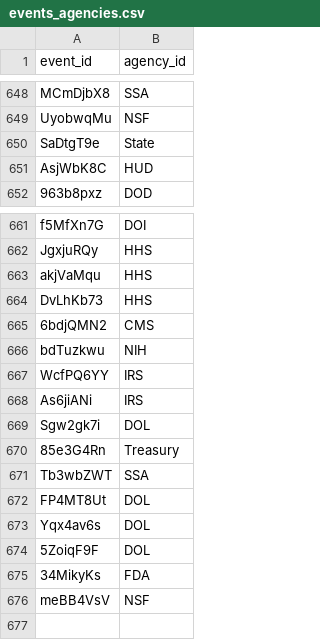
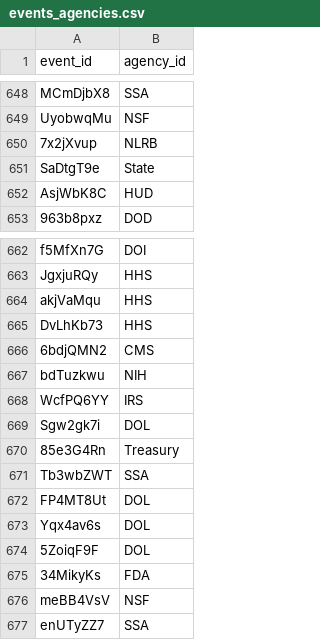
Before and after one commit to harrisj/trump_data, a CSV file: it_modernization/db/import/events_agencies.csv, drawn as a sheet; only a part is shown, gaps mark what is left out.

```diff
--- a/it_modernization/db/import/events_agencies.csv
+++ b/it_modernization/db/import/events_agencies.csv
@@ -649,2 +649,3 @@ MCmDjbX8,SSA
 UyobwqMu,NSF
+7x2jXvup,NLRB
 SaDtgT9e,State
@@ -667,3 +668,2 @@ bdTuzkwu,NIH
 WcfPQ6YY,IRS
-As6jiANi,IRS
 Sgw2gk7i,DOL
@@ -676 +676,2 @@ Yqx4av6s,DOL
 meBB4VsV,NSF
+enUTyZZ7,SSA
```
Also changed, not shown: it_modernization/db/import/events.csv, it_modernization/db/import/events_names.csv, 7 other files.
